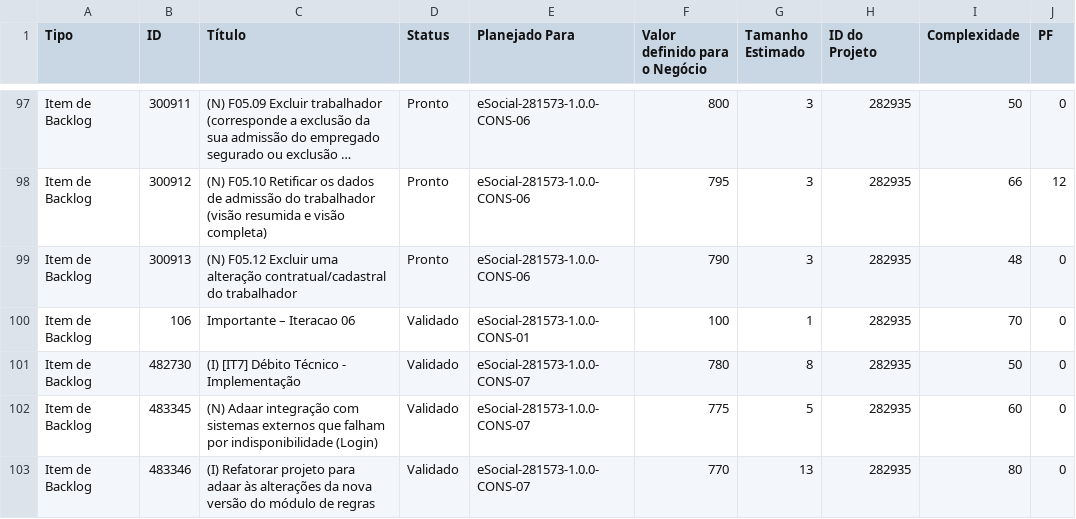
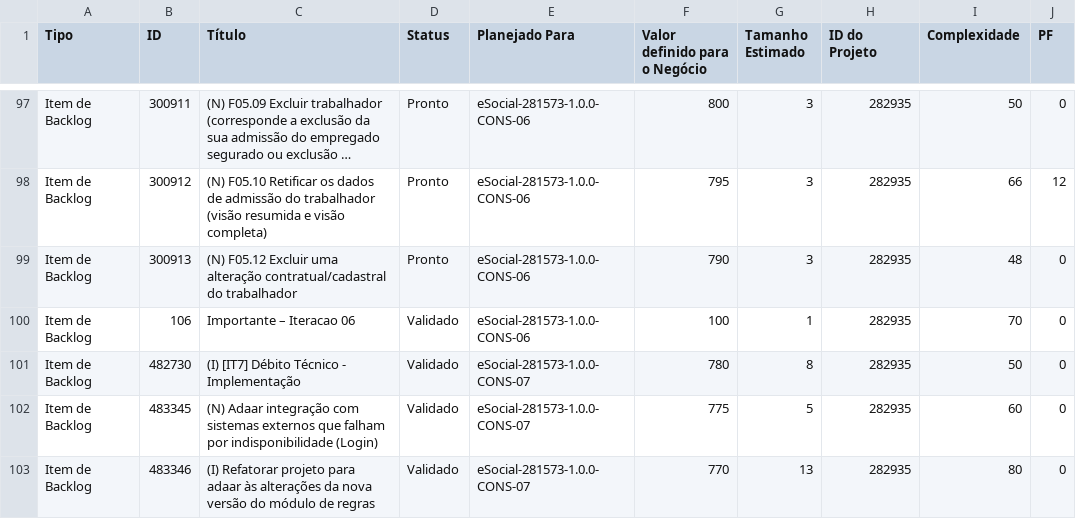
Before and after one commit to jcpantunes/csharp, a CSV file: GEP_DE611/GEP_DE611/sql/[GDES]Backlog.csv, drawn as a sheet; only a part is shown, gaps mark what is left out; long unchanged cells end in …; the diff covers the shown part only; the diff names each change by its address in the sheet, - before the commit and + after, or states it on an @@ line.

```diff
--- a/GEP_DE611/GEP_DE611/sql/[GDES]Backlog.csv
+++ b/GEP_DE611/GEP_DE611/sql/[GDES]Backlog.csv
-E100 (Planejado Para): eSocial-281573-1.0.0-CONS-01
+E100 (Planejado Para): eSocial-281573-1.0.0-CONS-06
```
Also changed, not shown: 6 edited cells elsewhere in this file, 25 other files.
